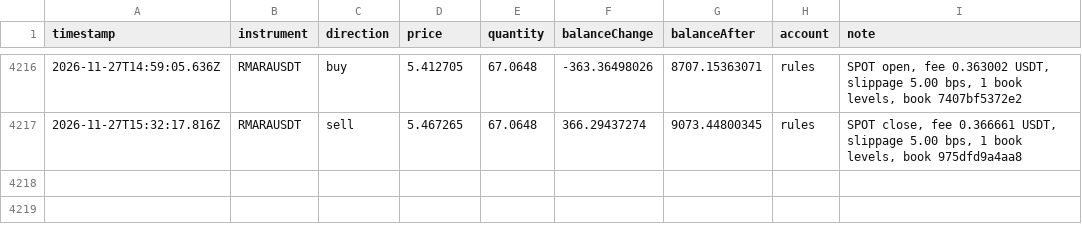
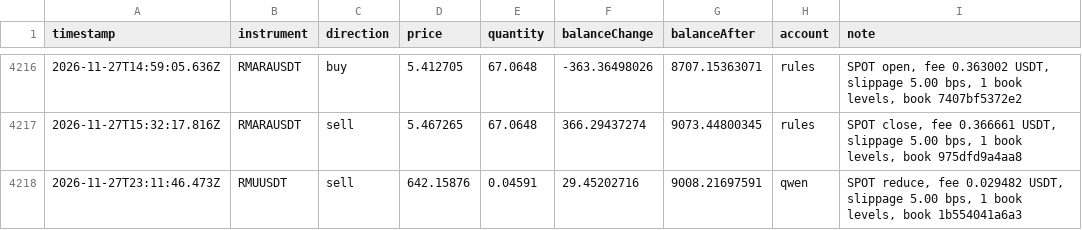
Before and after one commit to ramakrishnanhulk20/kaaval-record, a CSV file: kaaval/trades.csv, drawn as a sheet; only a part is shown, gaps mark what is left out; the diff names each change by its address in the sheet, - before the commit and + after, or states it on an @@ line.

Commit message:
record 2026-11-27T23:25Z: 64182 ledger entries, 3 reviews

```diff
--- a/kaaval/trades.csv
+++ b/kaaval/trades.csv
+row 4218: 2026-11-27T23:11:46.473Z | RMUUSDT | sell | 642.15876 | 0.04591 | 29.45202716 | 9008.21697591 | qwen | SPOT reduce, fee 0.029482 USDT, slippage 5.00 bps, 1 book levels, book 1b554041a6a3
```
Also changed, not shown: 5 other files.
